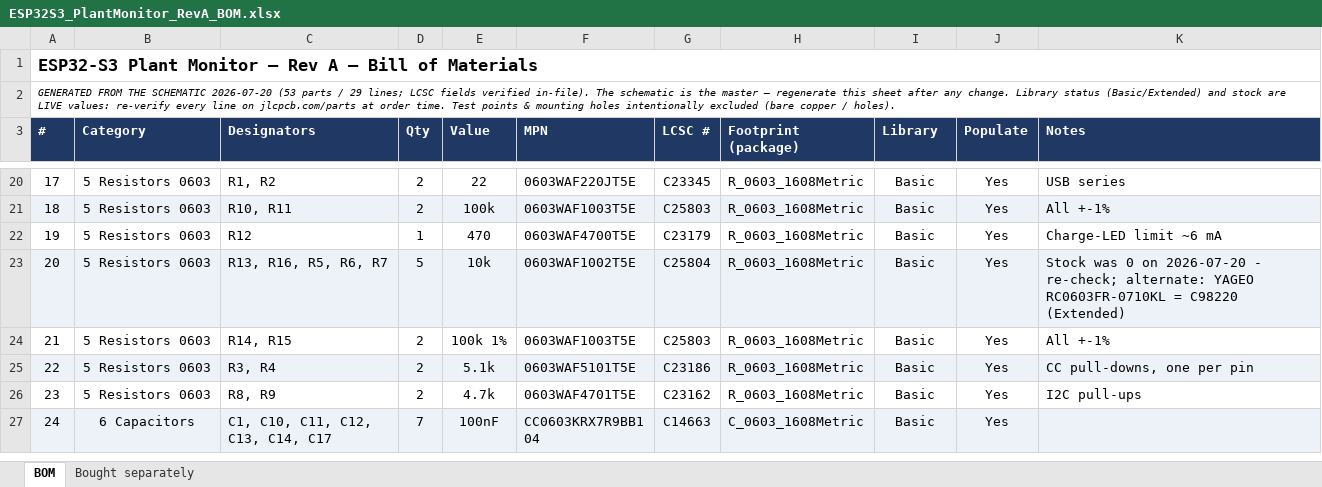
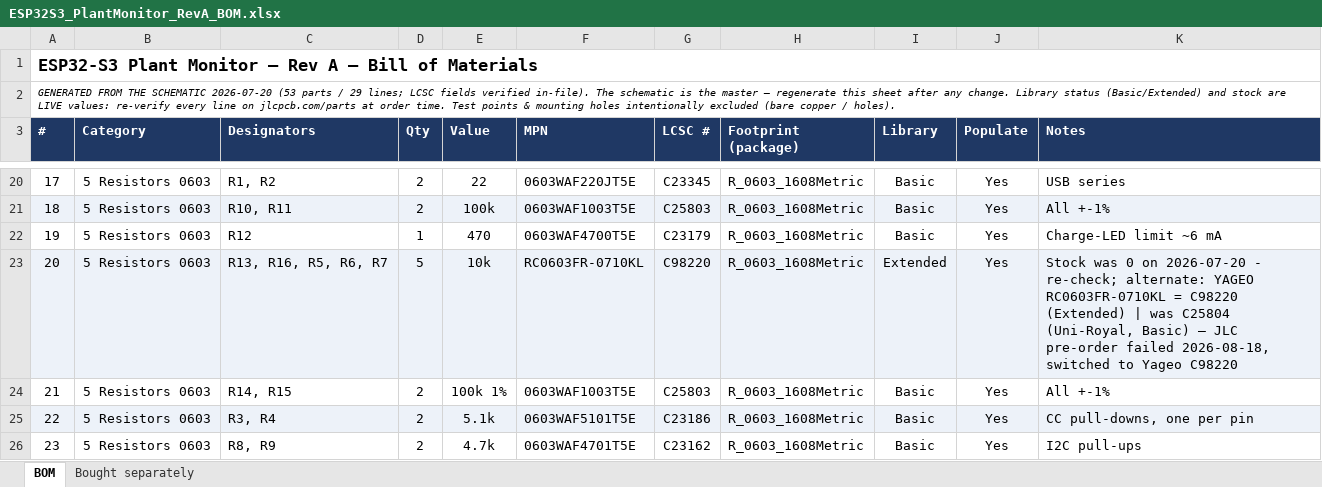
Before and after one commit to MuffinByteLabs/esp32s3-plant-monitor, an Excel workbook: docs/ESP32S3_PlantMonitor_RevA_BOM.xlsx, sheet BOM, drawn as a sheet; only a part is shown, gaps mark what is left out; the shorter side is filled out with more unchanged rows; values as stored, in another font and other column widths than the file's, no borders; the diff names each change by its address in the sheet, - before the commit and + after, or states it on an @@ line.

Commit message:
pre-order baseline

```diff
--- a/docs/ESP32S3_PlantMonitor_RevA_BOM.xlsx (sheet BOM)
+++ b/docs/ESP32S3_PlantMonitor_RevA_BOM.xlsx (sheet BOM)
-F23 (MPN): 0603WAF1002T5E
+F23 (MPN): RC0603FR-0710KL
-G23 (LCSC #): C25804
+G23 (LCSC #): C98220
-I23 (Library): Basic
+I23 (Library): Extended
-K23 (Notes): …C98220 (Extended)
+K23 (Notes): …C98220 (Extended) | was C25804 (Uni-Royal, Basic) — JLC pre-order failed 2026-08-18, switched to Yageo C98220
```
Also changed, not shown: 14 other files.
